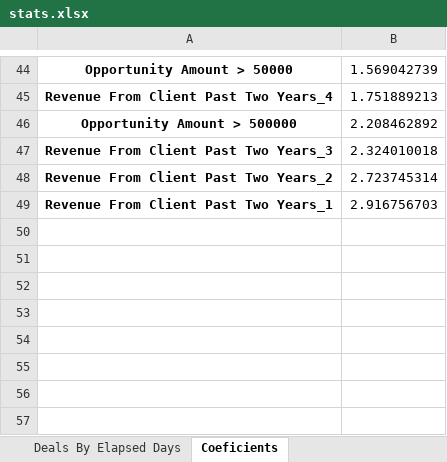
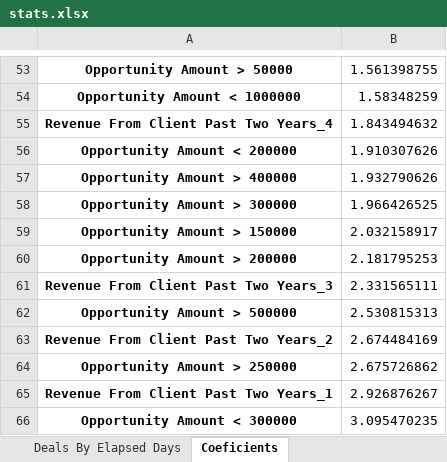
Before and after one commit to OliverAHernandez/IBM-Sales-Analysis, an Excel workbook: data/stats.xlsx, sheet Coeficients, drawn as a sheet; only a part is shown, gaps mark what is left out; values as stored, in another font and other column widths than the file's, no borders; removed rows and columns are numbered as before the commit, all else as after; the diff covers the shown part only; the diff names each change by its address in the sheet, - before the commit and + after, or states it on an @@ line.

```diff
--- a/data/stats.xlsx (sheet Coeficients)
+++ b/data/stats.xlsx (sheet Coeficients)
-B53: 1.569042739
+B53: 1.561398755
+row 54: Opportunity Amount < 1000000 | 1.58348259
-B55: 1.751889213
+B55: 1.843494632
-row 46: Opportunity Amount > 500000 | 2.208462892
+row 56: Opportunity Amount < 200000 | 1.910307626
+row 57: Opportunity Amount > 400000 | 1.932790626
+row 58: Opportunity Amount > 300000 | 1.966426525
+row 59: Opportunity Amount > 150000 | 2.032158917
+row 60: Opportunity Amount > 200000 | 2.181795253
-B61: 2.324010018
+B61: 2.331565111
+row 62: Opportunity Amount > 500000 | 2.530815313
-B63: 2.723745314
+B63: 2.674484169
+row 64: Opportunity Amount > 250000 | 2.675726862
-B65: 2.916756703
+B65: 2.926876267
+row 66: Opportunity Amount < 300000 | 3.095470235
```
Also changed, not shown: 29 added rows, 20 removed rows and 22 edited cells elsewhere in this sheet, 3 other files.
